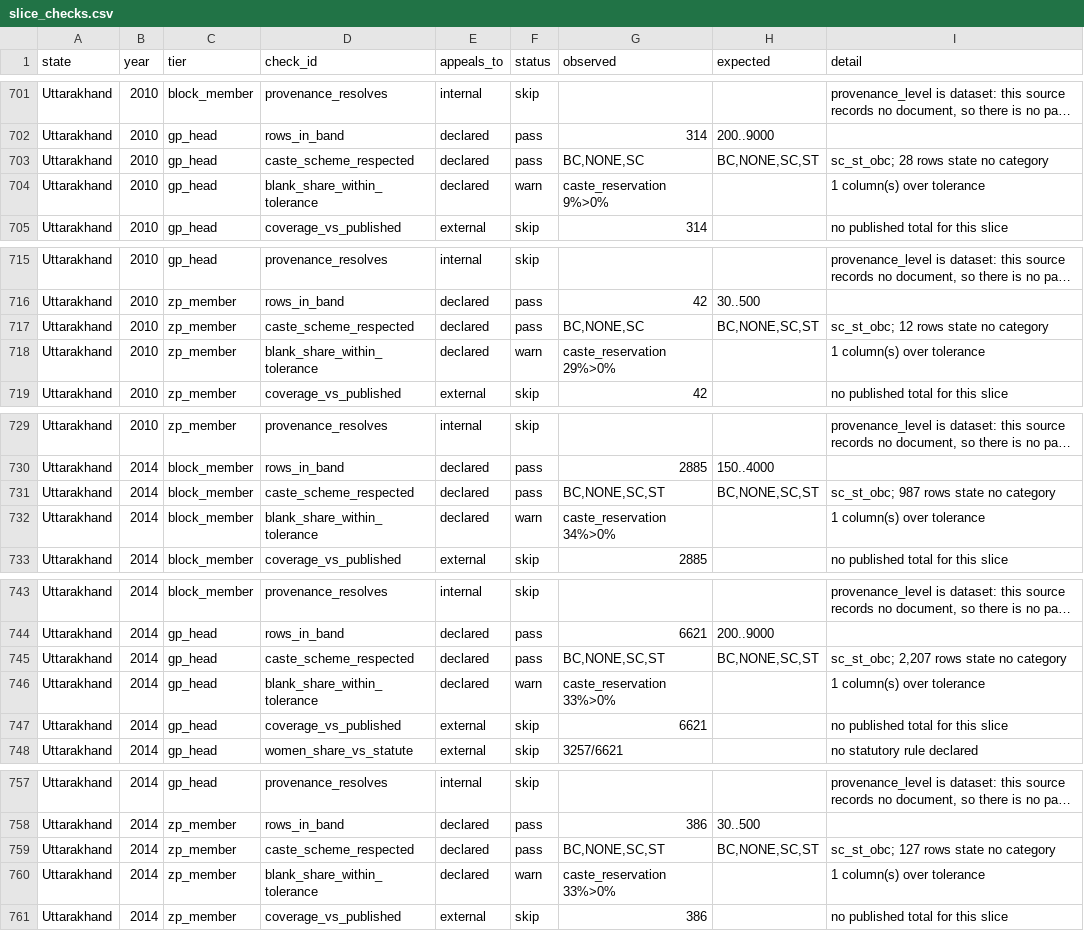
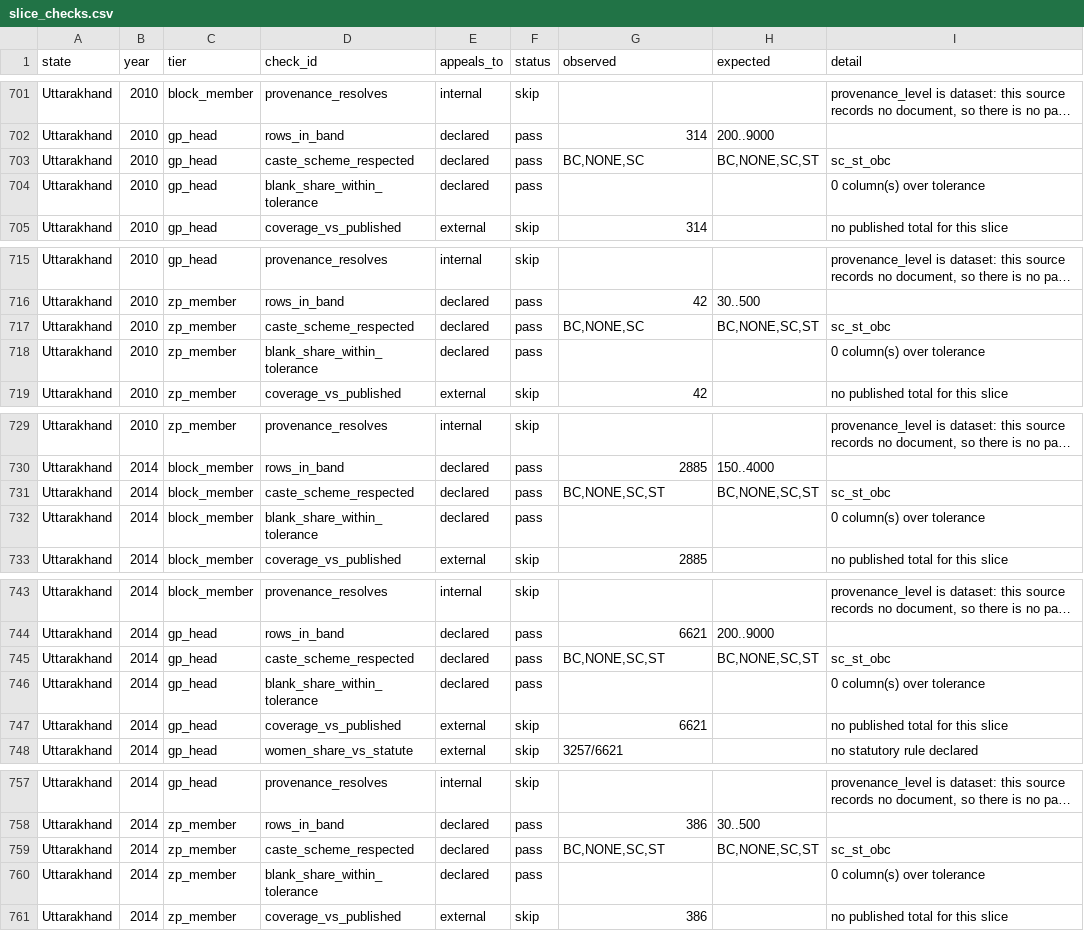
Before and after one commit to in-rolls/local_reservations, a CSV file: data/stats/slice_checks.csv, drawn as a sheet; only a part is shown, gaps mark what is left out; long unchanged cells end in …; the diff covers the shown part only; the diff names each change by its address in the sheet, - before the commit and + after, or states it on an @@ line.

Commit message:
A bare gender is a reservation, and 117,846 rows were reading as none
The same fact in four spellings got two answers. `CODES` knew "Woman" and
returned NONE; nothing knew "Female", "महिला" or "म्हिला", so caste_of returned
None for them - and the adapters, seeing no caste, blanked the *whole*
reservation rather than the caste alone.

  Uttar Pradesh 2005      11,166 seats
  Uttar Pradesh 2010       8,402 seats
  Uttar Pradesh 2021      62,917 candidate rows
  Uttarakhand            35,361 candidate rows

Every one of those seats is reserved for a woman and unreserved by caste, and
the source says so in one word. They read as "no reservation stated". Nothing
caught it: the row counts were right, reconcile balanced, and the two checks
that would have noticed - caste_scheme_respected and label_agrees - had been
taught a fortnight earlier to ignore blanks, for Bihar's 328 genuinely unstated
rows. That tolerance is still correct and it is what hid this.

The rule now lives in normalize, where the answer is decided once: a cell that
states a gender and no caste is an unreserved seat reserved for a woman. It runs
only where no caste matched, so it cannot reach back and change one that did.

What moved:

  Uttarakhand   blank caste 35,361 -> 0;      women-reserved now 49.9%
                (the statute reserves 50%)
  Uttar Pradesh blank caste 20,901 -> 1,333;  women-reserved now 37.4%
                (the remaining 1,333 are the "Unknown" the scan lost)

  worklist      gender_not_stated  31,466 -> 3,546 rows
                open gaps overall  67,355 -> 39,435 rows, down 41%
  checks        16 warnings became passes - women_share_vs_statute had been
                measuring a share diluted by rows whose gender was thrown away

61 slices, 854 checks, 0 failures. 282 tests.

```diff
--- a/data/stats/slice_checks.csv
+++ b/data/stats/slice_checks.csv
-I703 (detail): sc_st_obc; 28 rows state no category
+I703 (detail): sc_st_obc
-F704 (status): warn
+F704 (status): pass
-G704 (observed): caste_reservation 9%>0%
+G704 (observed): (empty)
-I704 (detail): 1 column(s) over tolerance
+I704 (detail): 0 column(s) over tolerance
-I717 (detail): sc_st_obc; 12 rows state no category
+I717 (detail): sc_st_obc
-F718 (status): warn
+F718 (status): pass
-G718 (observed): caste_reservation 29%>0%
+G718 (observed): (empty)
-I718 (detail): 1 column(s) over tolerance
+I718 (detail): 0 column(s) over tolerance
-I731 (detail): sc_st_obc; 987 rows state no category
+I731 (detail): sc_st_obc
-F732 (status): warn
+F732 (status): pass
-G732 (observed): caste_reservation 34%>0%
+G732 (observed): (empty)
-I732 (detail): 1 column(s) over tolerance
+I732 (detail): 0 column(s) over tolerance
-I745 (detail): sc_st_obc; 2,207 rows state no category
+I745 (detail): sc_st_obc
-F746 (status): warn
+F746 (status): pass
-G746 (observed): caste_reservation 33%>0%
+G746 (observed): (empty)
-I746 (detail): 1 column(s) over tolerance
+I746 (detail): 0 column(s) over tolerance
-I759 (detail): sc_st_obc; 127 rows state no category
+I759 (detail): sc_st_obc
-F760 (status): warn
+F760 (status): pass
-G760 (observed): caste_reservation 33%>0%
+G760 (observed): (empty)
-I760 (detail): 1 column(s) over tolerance
+I760 (detail): 0 column(s) over tolerance
```
Also changed, not shown: 51 edited cells elsewhere in this file, data/stats/slice_stats.csv, data/stats/state_stats.csv, 15 other files.
